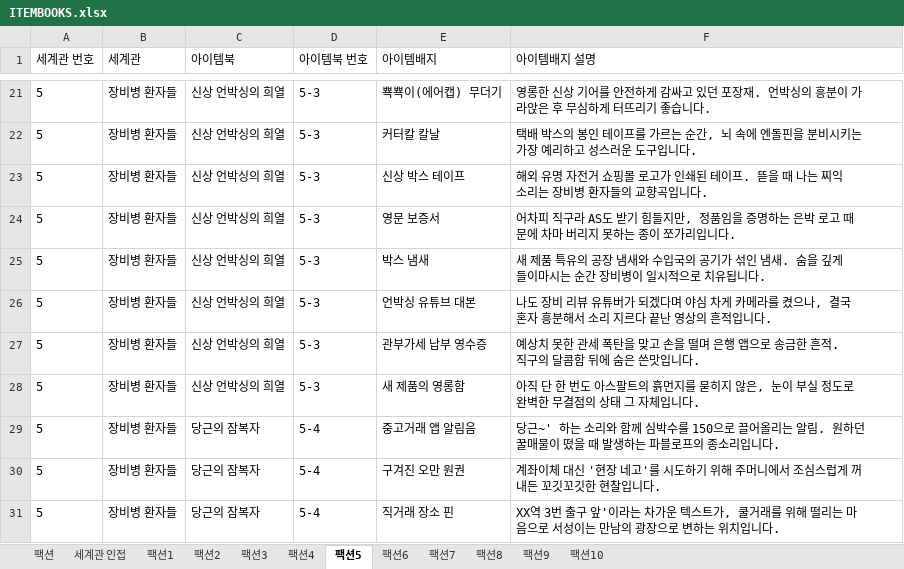
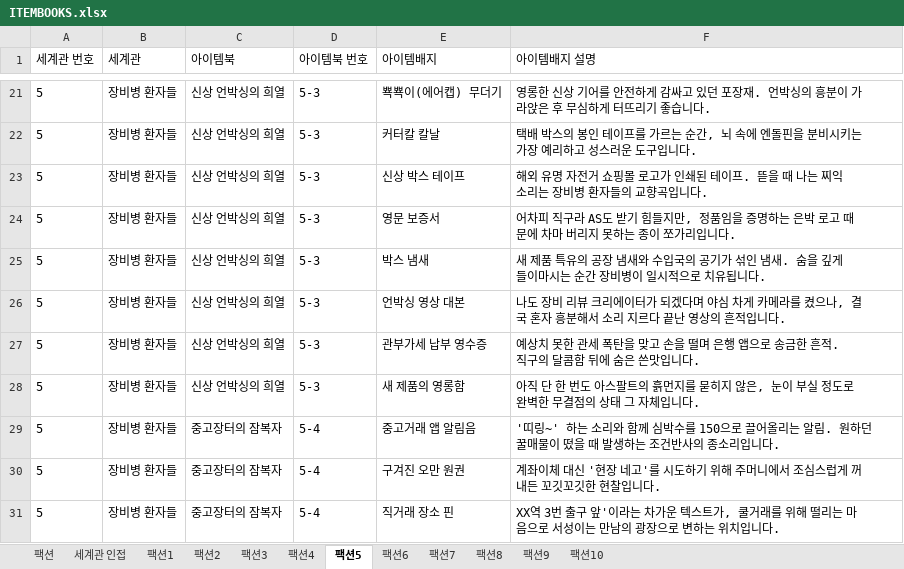
Before and after one commit to standardmanual/jam, an Excel workbook: jam-doc/planning/content/ITEMBOOKS.xlsx, sheet 팩션5, drawn as a sheet; only a part is shown, gaps mark what is left out; values as stored, in another font and other column widths than the file's, no borders; the diff covers the shown part only; the diff names each change by its address in the sheet, - before the commit and + after, or states it on an @@ line.

```diff
--- a/jam-doc/planning/content/ITEMBOOKS.xlsx (sheet 팩션5)
+++ b/jam-doc/planning/content/ITEMBOOKS.xlsx (sheet 팩션5)
-E26 (아이템배지): 언박싱 유튜브 대본
+E26 (아이템배지): 언박싱 영상 대본
-F26 (아이템배지 설명): …리뷰 유튜버가 되겠…
+F26 (아이템배지 설명): …리뷰 크리에이터가 되겠…
-C29:C31 (아이템북): 당근의 잠복자
+C29:C31 (아이템북): 중고장터의 잠복자
-F29 (아이템배지 설명): 당근~' 하는 소리와 함께 심박수를 150으로 끌어올리는 알림. 원하던 꿀매물이 떴을 때 발생하는 파블로프의 종소…
+F29 (아이템배지 설명): '띠링~' 하는 소리와 함께 심박수를 150으로 끌어올리는 알림. 원하던 꿀매물이 떴을 때 발생하는 조건반사의 종소…
```
Also changed, not shown: 9 edited cells elsewhere in this sheet, sheet 팩션7, sheet 팩션1, sheet 팩션, sheet 팩션9, sheet 팩션6, sheet 팩션3, 4 more sheets, 4 other files.
